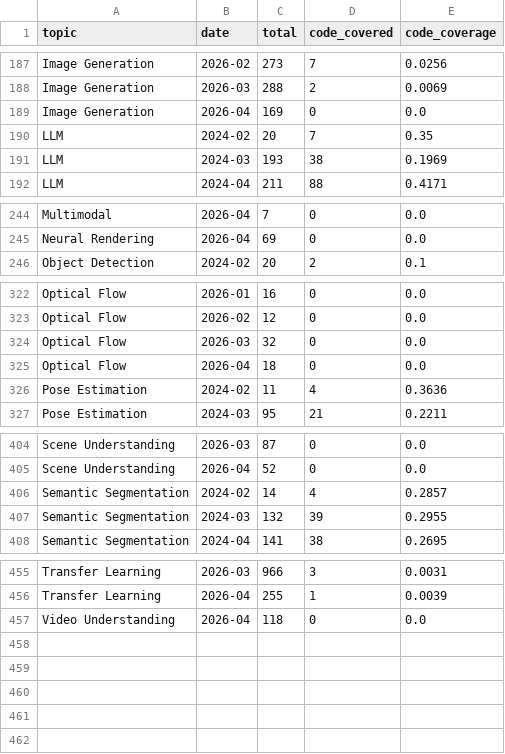
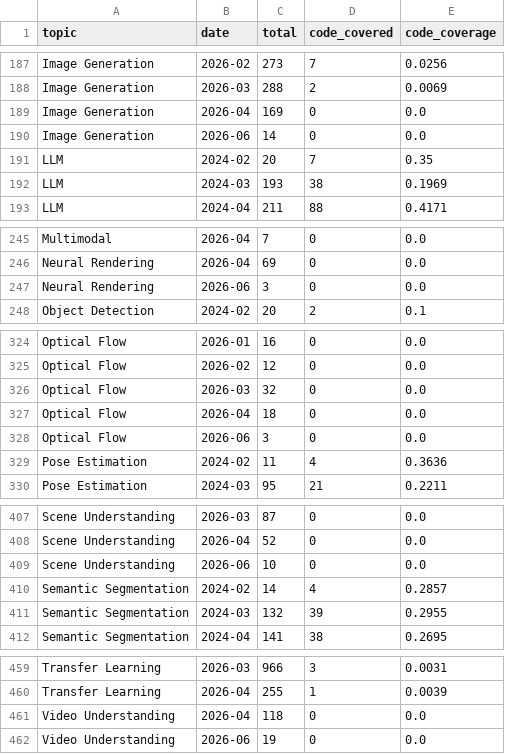
Before and after one commit to a541203686/paper-list, a CSV file: docs/analytics/data/code_coverage_monthly.csv, drawn as a sheet; only a part is shown, gaps mark what is left out.

```diff
--- a/docs/analytics/data/code_coverage_monthly.csv
+++ b/docs/analytics/data/code_coverage_monthly.csv
@@ -189,2 +189,3 @@ Image Generation,2026-03,288,2,0.0069
 Image Generation,2026-04,169,0,0.0
+Image Generation,2026-06,14,0,0.0
 LLM,2024-02,20,7,0.35
@@ -245,2 +246,3 @@ Multimodal,2026-04,7,0,0.0
 Neural Rendering,2026-04,69,0,0.0
+Neural Rendering,2026-06,3,0,0.0
 Object Detection,2024-02,20,2,0.1
@@ -325,2 +327,3 @@ Optical Flow,2026-03,32,0,0.0
 Optical Flow,2026-04,18,0,0.0
+Optical Flow,2026-06,3,0,0.0
 Pose Estimation,2024-02,11,4,0.3636
@@ -405,2 +408,3 @@ Scene Understanding,2026-03,87,0,0.0
 Scene Understanding,2026-04,52,0,0.0
+Scene Understanding,2026-06,10,0,0.0
 Semantic Segmentation,2024-02,14,4,0.2857
@@ -457 +461,2 @@ Transfer Learning,2026-04,255,1,0.0039
 Video Understanding,2026-04,118,0,0.0
+Video Understanding,2026-06,19,0,0.0
```
Also changed, not shown: docs/analytics/data/code_coverage_daily.csv, docs/analytics/data/daily_counts.csv, 43 other files.
